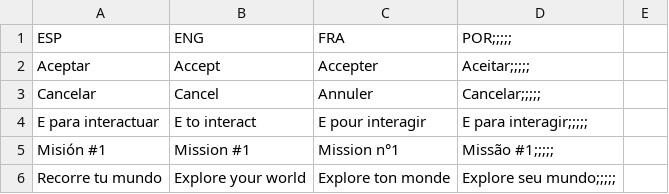
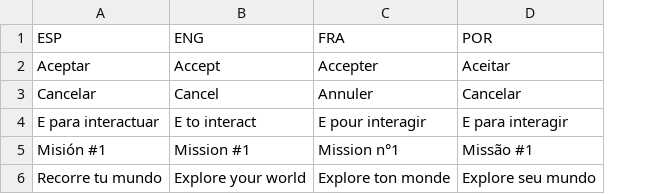
Before and after one commit to AmbientesVirtualesIUPB/Servidor, a CSV file: Assets/_VE/Scripts/BIS/Idioma/Idiomas Base.csv, drawn as a sheet; only a part is shown; removed rows and columns are numbered as before the commit, all else as after; the diff covers the shown part only; the diff names each change by its address in the sheet, - before the commit and + after, or states it on an @@ line.

```diff
--- a/Assets/_VE/Scripts/BIS/Idioma/Idiomas Base.csv
+++ b/Assets/_VE/Scripts/BIS/Idioma/Idiomas Base.csv
-column D (POR;;;;;), rows 2-6: Aceitar;;;;; | Cancelar;;;;; | E para interagir;;;;; | Missão #1;;;;; | Explore seu mundo;;;;;
-column E, empty
+column D (POR), rows 2-6: Aceitar | Cancelar | E para interagir | Missão #1 | Explore seu mundo
```
Also changed, not shown: 6 removed rows and 2 edited cells elsewhere in this file, 7 other files.
